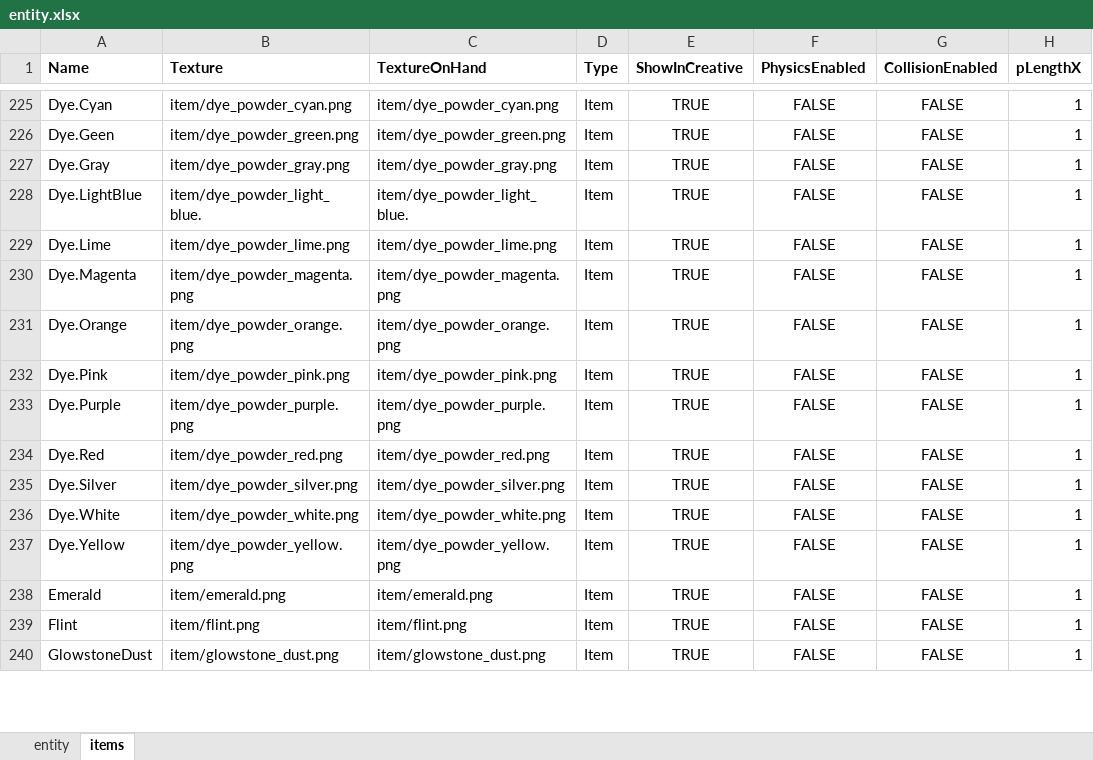
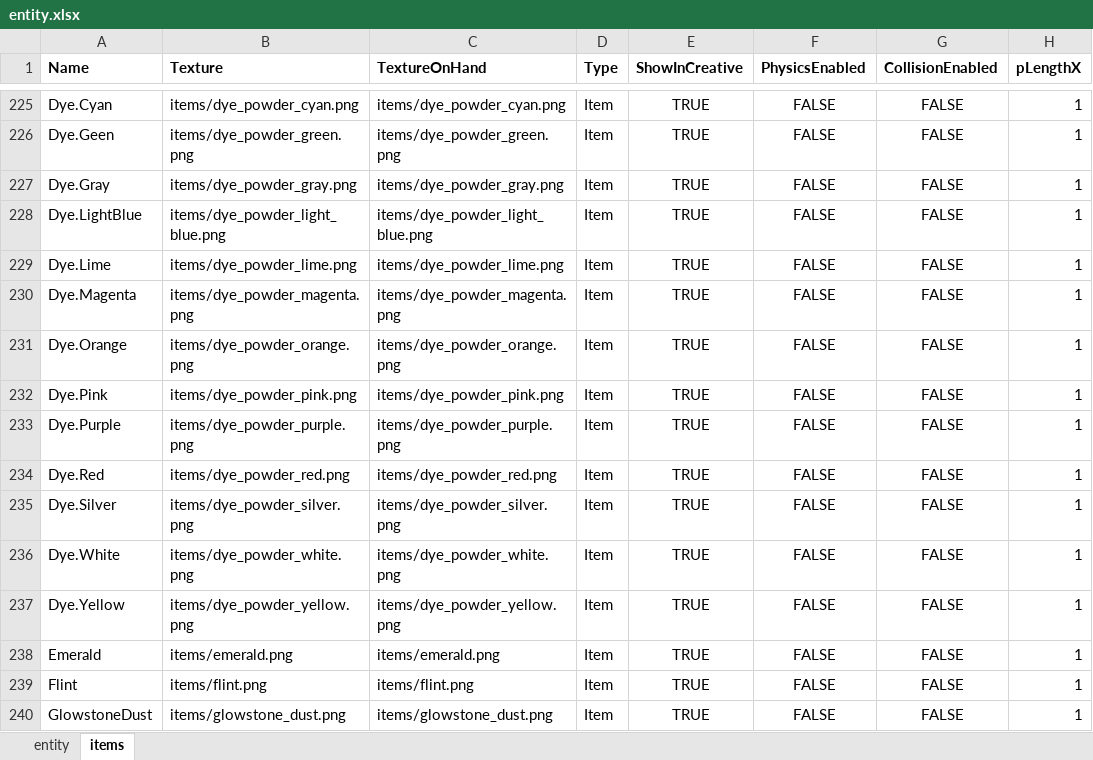
Before and after one commit to jeffswt/exponential-chaos, an Excel workbook: Resources/entity.xlsx, sheet items, drawn as a sheet; only a part is shown, gaps mark what is left out; values as stored, in another font and other column widths than the file's, no borders; the diff covers the shown part only; the diff names each change by its address in the sheet, - before the commit and + after, or states it on an @@ line.

```diff
--- a/Resources/entity.xlsx (sheet items)
+++ b/Resources/entity.xlsx (sheet items)
-B225 (Texture): item/dye_powder_cyan.png
+B225 (Texture): items/dye_powder_cyan.png
-C225 (TextureOnHand): item/dye_powder_cyan.png
+C225 (TextureOnHand): items/dye_powder_cyan.png
-B226 (Texture): item/dye_powder_green.png
+B226 (Texture): items/dye_powder_green.png
-C226 (TextureOnHand): item/dye_powder_green.png
+C226 (TextureOnHand): items/dye_powder_green.png
-B227 (Texture): item/dye_powder_gray.png
+B227 (Texture): items/dye_powder_gray.png
-C227 (TextureOnHand): item/dye_powder_gray.png
+C227 (TextureOnHand): items/dye_powder_gray.png
-B228 (Texture): item/dye_powder_light_blue.
+B228 (Texture): items/dye_powder_light_blue.png
-C228 (TextureOnHand): item/dye_powder_light_blue.
+C228 (TextureOnHand): items/dye_powder_light_blue.png
-B229 (Texture): item/dye_powder_lime.png
+B229 (Texture): items/dye_powder_lime.png
-C229 (TextureOnHand): item/dye_powder_lime.png
+C229 (TextureOnHand): items/dye_powder_lime.png
-B230 (Texture): item/dye_powder_magenta.png
+B230 (Texture): items/dye_powder_magenta.png
-C230 (TextureOnHand): item/dye_powder_magenta.png
+C230 (TextureOnHand): items/dye_powder_magenta.png
-B231 (Texture): item/dye_powder_orange.png
+B231 (Texture): items/dye_powder_orange.png
-C231 (TextureOnHand): item/dye_powder_orange.png
+C231 (TextureOnHand): items/dye_powder_orange.png
-B232 (Texture): item/dye_powder_pink.png
+B232 (Texture): items/dye_powder_pink.png
-C232 (TextureOnHand): item/dye_powder_pink.png
+C232 (TextureOnHand): items/dye_powder_pink.png
-B233 (Texture): item/dye_powder_purple.png
+B233 (Texture): items/dye_powder_purple.png
-C233 (TextureOnHand): item/dye_powder_purple.png
+C233 (TextureOnHand): items/dye_powder_purple.png
-B234 (Texture): item/dye_powder_red.png
+B234 (Texture): items/dye_powder_red.png
-C234 (TextureOnHand): item/dye_powder_red.png
+C234 (TextureOnHand): items/dye_powder_red.png
-B235 (Texture): item/dye_powder_silver.png
+B235 (Texture): items/dye_powder_silver.png
-C235 (TextureOnHand): item/dye_powder_silver.png
+C235 (TextureOnHand): items/dye_powder_silver.png
-B236 (Texture): item/dye_powder_white.png
+B236 (Texture): items/dye_powder_white.png
-C236 (TextureOnHand): item/dye_powder_white.png
+C236 (TextureOnHand): items/dye_powder_white.png
-B237 (Texture): item/dye_powder_yellow.png
+B237 (Texture): items/dye_powder_yellow.png
-C237 (TextureOnHand): item/dye_powder_yellow.png
+C237 (TextureOnHand): items/dye_powder_yellow.png
-B238 (Texture): item/emerald.png
+B238 (Texture): items/emerald.png
-C238 (TextureOnHand): item/emerald.png
+C238 (TextureOnHand): items/emerald.png
-B239 (Texture): item/flint.png
+B239 (Texture): items/flint.png
-C239 (TextureOnHand): item/flint.png
+C239 (TextureOnHand): items/flint.png
-B240 (Texture): item/glowstone_dust.png
+B240 (Texture): items/glowstone_dust.png
-C240 (TextureOnHand): item/glowstone_dust.png
+C240 (TextureOnHand): items/glowstone_dust.png
```
Also changed, not shown: 119 edited cells elsewhere in this sheet, 14 other files.
